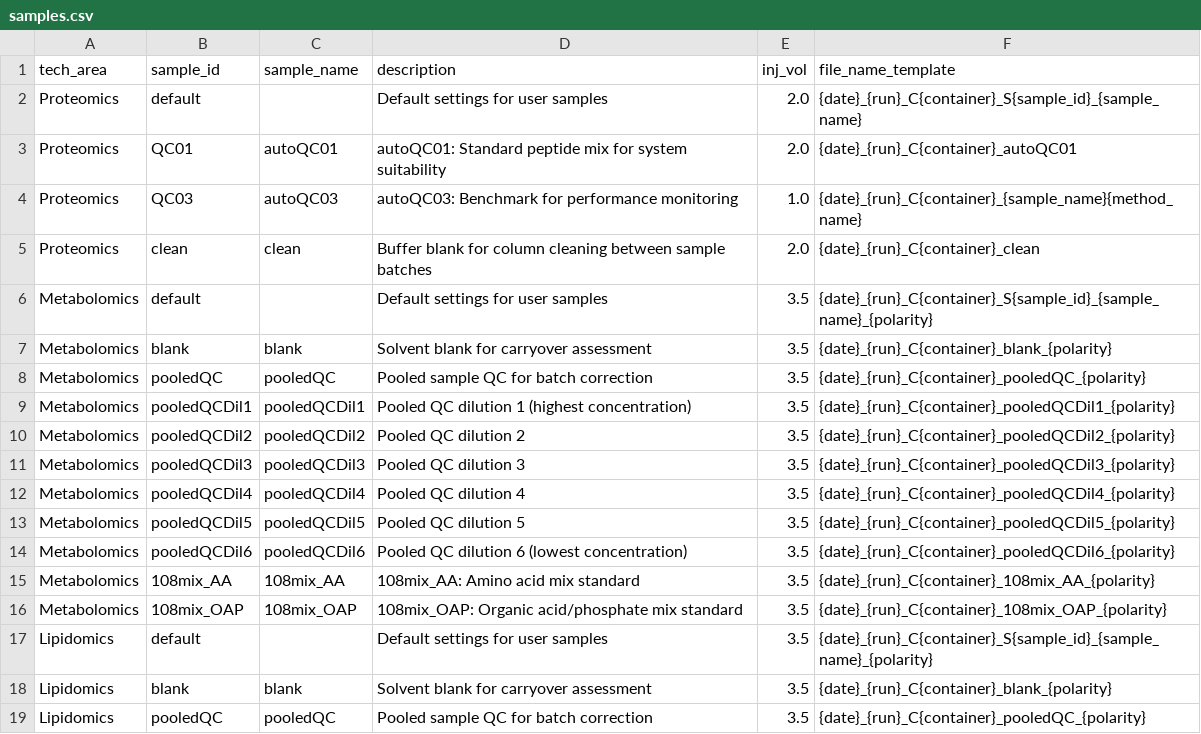
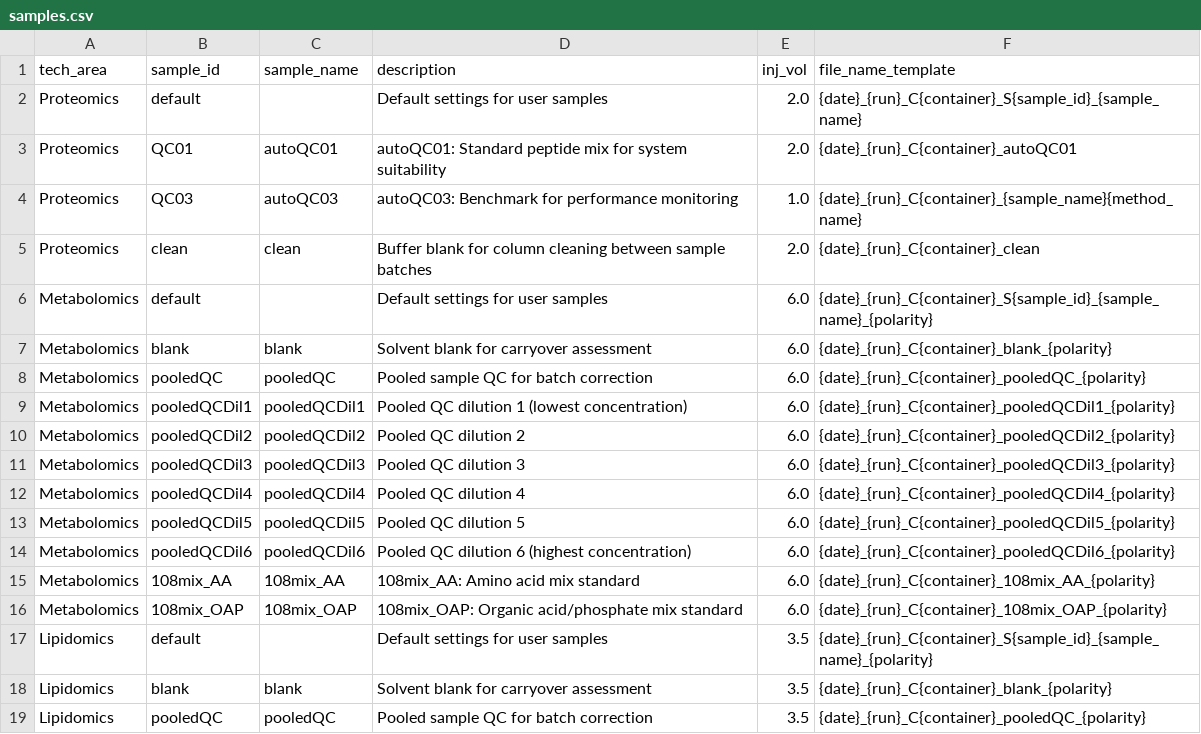
Before and after one commit to fgcz/qg, a CSV file: qg_configs/core/structure/samples.csv, drawn as a sheet; only a part is shown.

Commit message:
config: Standard injection vol from 3.5 to 6 ul
Author: martinaza

```diff
--- a/qg_configs/core/structure/samples.csv
+++ b/qg_configs/core/structure/samples.csv
@@ -5,13 +5,13 @@ Proteomics,QC03,autoQC03,autoQC03: Benchmark for performance monitoring,1.0,{dat
 Proteomics,clean,clean,Buffer blank for column cleaning between sample batches,2.0,{date}_{run}_C{container}_clean
-Metabolomics,default,"",Default settings for user samples,3.5,{date}_{run}_C{container}_S{sample_id}_{sample_name}_{polarity}
-Metabolomics,blank,blank,Solvent blank for carryover assessment,3.5,{date}_{run}_C{container}_blank_{polarity}
-Metabolomics,pooledQC,pooledQC,Pooled sample QC for batch correction,3.5,{date}_{run}_C{container}_pooledQC_{polarity}
-Metabolomics,pooledQCDil1,pooledQCDil1,Pooled QC dilution 1 (highest concentration),3.5,{date}_{run}_C{container}_pooledQCDil1_{polarity}
-Metabolomics,pooledQCDil2,pooledQCDil2,Pooled QC dilution 2,3.5,{date}_{run}_C{container}_pooledQCDil2_{polarity}
-Metabolomics,pooledQCDil3,pooledQCDil3,Pooled QC dilution 3,3.5,{date}_{run}_C{container}_pooledQCDil3_{polarity}
-Metabolomics,pooledQCDil4,pooledQCDil4,Pooled QC dilution 4,3.5,{date}_{run}_C{container}_pooledQCDil4_{polarity}
-Metabolomics,pooledQCDil5,pooledQCDil5,Pooled QC dilution 5,3.5,{date}_{run}_C{container}_pooledQCDil5_{polarity}
-Metabolomics,pooledQCDil6,pooledQCDil6,Pooled QC dilution 6 (lowest concentration),3.5,{date}_{run}_C{container}_pooledQCDil6_{polarity}
-Metabolomics,108mix_AA,108mix_AA,108mix_AA: Amino acid mix standard,3.5,{date}_{run}_C{container}_108mix_AA_{polarity}
-Metabolomics,108mix_OAP,108mix_OAP,108mix_OAP: Organic acid/phosphate mix standard,3.5,{date}_{run}_C{container}_108mix_OAP_{polarity}
+Metabolomics,default,"",Default settings for user samples,6.0,{date}_{run}_C{container}_S{sample_id}_{sample_name}_{polarity}
+Metabolomics,blank,blank,Solvent blank for carryover assessment,6.0,{date}_{run}_C{container}_blank_{polarity}
+Metabolomics,pooledQC,pooledQC,Pooled sample QC for batch correction,6.0,{date}_{run}_C{container}_pooledQC_{polarity}
+Metabolomics,pooledQCDil1,pooledQCDil1,Pooled QC dilution 1 (lowest concentration),6.0,{date}_{run}_C{container}_pooledQCDil1_{polarity}
+Metabolomics,pooledQCDil2,pooledQCDil2,Pooled QC dilution 2,6.0,{date}_{run}_C{container}_pooledQCDil2_{polarity}
+Metabolomics,pooledQCDil3,pooledQCDil3,Pooled QC dilution 3,6.0,{date}_{run}_C{container}_pooledQCDil3_{polarity}
+Metabolomics,pooledQCDil4,pooledQCDil4,Pooled QC dilution 4,6.0,{date}_{run}_C{container}_pooledQCDil4_{polarity}
+Metabolomics,pooledQCDil5,pooledQCDil5,Pooled QC dilution 5,6.0,{date}_{run}_C{container}_pooledQCDil5_{polarity}
+Metabolomics,pooledQCDil6,pooledQCDil6,Pooled QC dilution 6 (highest concentration),6.0,{date}_{run}_C{container}_pooledQCDil6_{polarity}
+Metabolomics,108mix_AA,108mix_AA,108mix_AA: Amino acid mix standard,6.0,{date}_{run}_C{container}_108mix_AA_{polarity}
+Metabolomics,108mix_OAP,108mix_OAP,108mix_OAP: Organic acid/phosphate mix standard,6.0,{date}_{run}_C{container}_108mix_OAP_{polarity}
 Lipidomics,default,"",Default settings for user samples,3.5,{date}_{run}_C{container}_S{sample_id}_{sample_name}_{polarity}
```
